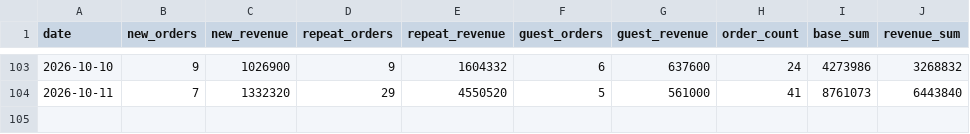
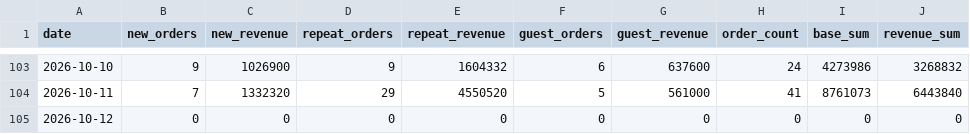
Before and after one commit to kaioh1010/cafe24-tracker, a CSV file: data/daily_summary.csv, drawn as a sheet; only a part is shown, gaps mark what is left out.

```diff
--- a/data/daily_summary.csv
+++ b/data/daily_summary.csv
@@ -104 +104,2 @@ date,new_orders,new_revenue,repeat_orders,repeat_revenue,guest_orders,guest_reve
 2026-10-11,7,1332320,29,4550520,5,561000,41,8761073,6443840
+2026-10-12,0,0,0,0,0,0,0,0,0
```
